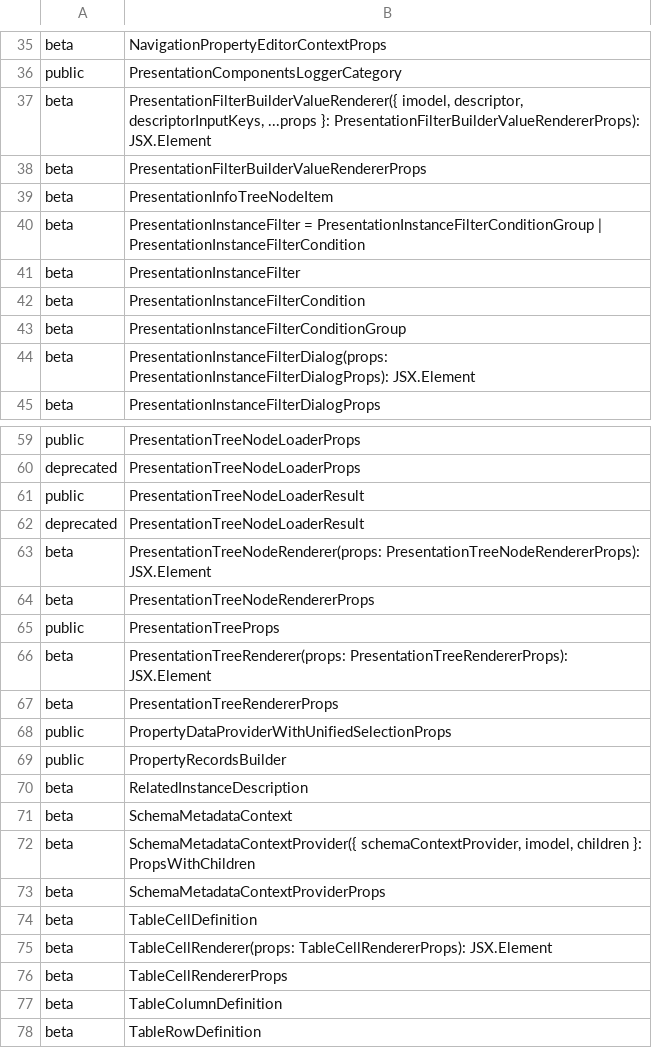
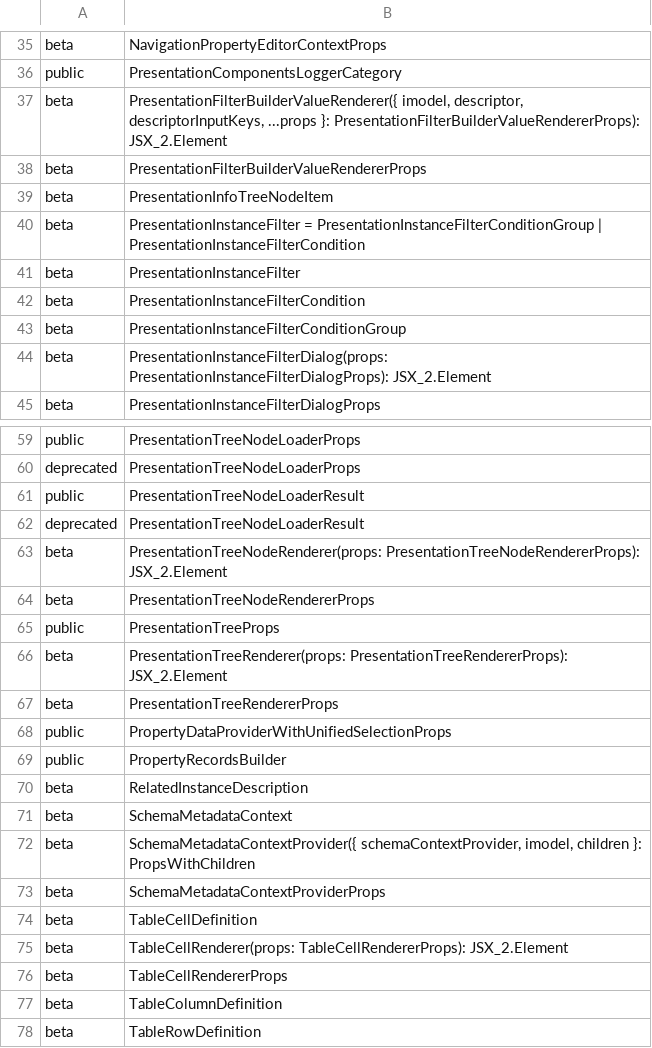
Before and after one commit to iTwin/presentation, a CSV file: packages/components/api/presentation-components.exports.csv, drawn as a sheet; only a part is shown, gaps mark what is left out.

```diff
--- a/packages/components/api/presentation-components.exports.csv
+++ b/packages/components/api/presentation-components.exports.csv
@@ -36,3 +36,3 @@ beta;NavigationPropertyEditorContextProps
 public;PresentationComponentsLoggerCategory
-beta;PresentationFilterBuilderValueRenderer({ imodel, descriptor, descriptorInputKeys, ...props }: PresentationFilterBuilderValueRendererProps): JSX.Element
+beta;PresentationFilterBuilderValueRenderer({ imodel, descriptor, descriptorInputKeys, ...props }: PresentationFilterBuilderValueRendererProps): JSX_2.Element
 beta;PresentationFilterBuilderValueRendererProps
@@ -43,3 +43,3 @@ beta;PresentationInstanceFilterCondition
 beta;PresentationInstanceFilterConditionGroup
-beta;PresentationInstanceFilterDialog(props: PresentationInstanceFilterDialogProps): JSX.Element
+beta;PresentationInstanceFilterDialog(props: PresentationInstanceFilterDialogProps): JSX_2.Element
 beta;PresentationInstanceFilterDialogProps
@@ -62,6 +62,6 @@ public;PresentationTreeNodeLoaderResult
 deprecated;PresentationTreeNodeLoaderResult
-beta;PresentationTreeNodeRenderer(props: PresentationTreeNodeRendererProps): JSX.Element
+beta;PresentationTreeNodeRenderer(props: PresentationTreeNodeRendererProps): JSX_2.Element
 beta;PresentationTreeNodeRendererProps
 public;PresentationTreeProps
-beta;PresentationTreeRenderer(props: PresentationTreeRendererProps): JSX.Element
+beta;PresentationTreeRenderer(props: PresentationTreeRendererProps): JSX_2.Element
 beta;PresentationTreeRendererProps
@@ -74,3 +74,3 @@ beta;SchemaMetadataContextProviderProps
 beta;TableCellDefinition
-beta;TableCellRenderer(props: TableCellRendererProps): JSX.Element
+beta;TableCellRenderer(props: TableCellRendererProps): JSX_2.Element
 beta;TableCellRendererProps
```
Also changed, not shown: 1 other file.
